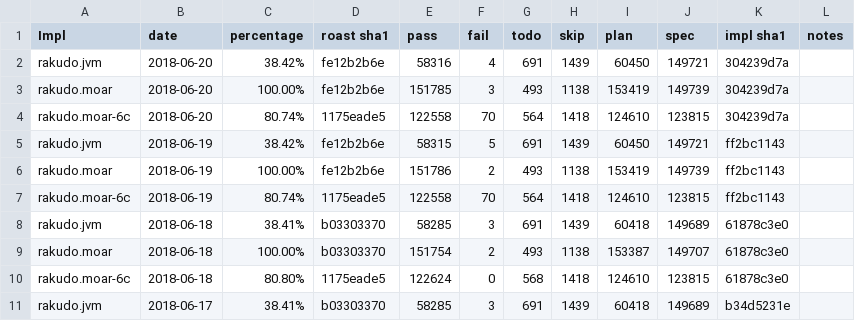
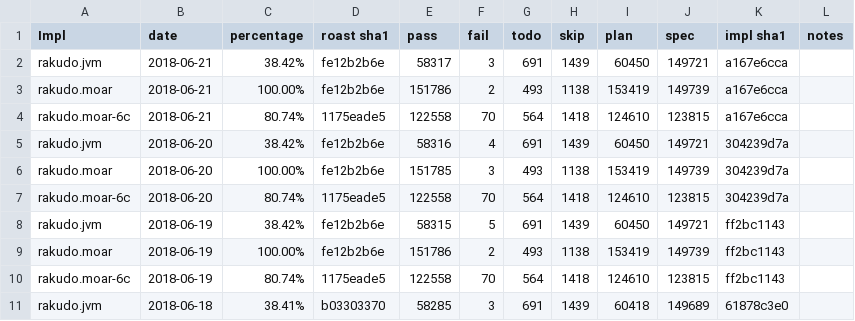
Before and after one commit to usev6/perl6-roast-data, a CSV file: perl6_pass_rates.csv, drawn as a sheet; only a part is shown; the shorter side is filled out with more unchanged rows; the diff names each change by its address in the sheet, - before the commit and + after, or states it on an @@ line.

```diff
--- a/perl6_pass_rates.csv
+++ b/perl6_pass_rates.csv
+row 2: rakudo.jvm | 2018-06-21 | 38.42% | fe12b2b6e | 58317 | 3 | 691 | 1439 | 60450 | 149721 | a167e6cca
+row 3: rakudo.moar | 2018-06-21 | 100.00% | fe12b2b6e | 151786 | 2 | 493 | 1138 | 153419 | 149739 | a167e6cca
+row 4: rakudo.moar-6c | 2018-06-21 | 80.74% | 1175eade5 | 122558 | 70 | 564 | 1418 | 124610 | 123815 | a167e6cca
```
Also changed, not shown: 3 other files.
